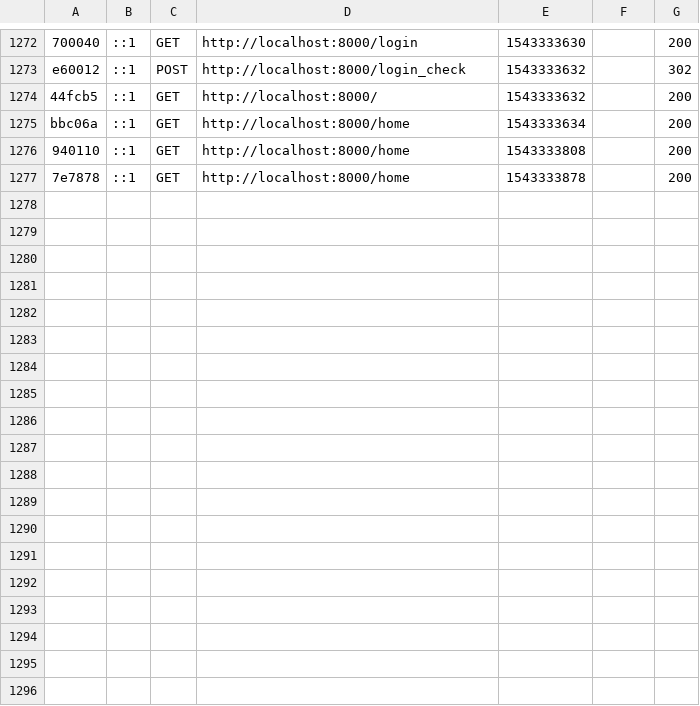
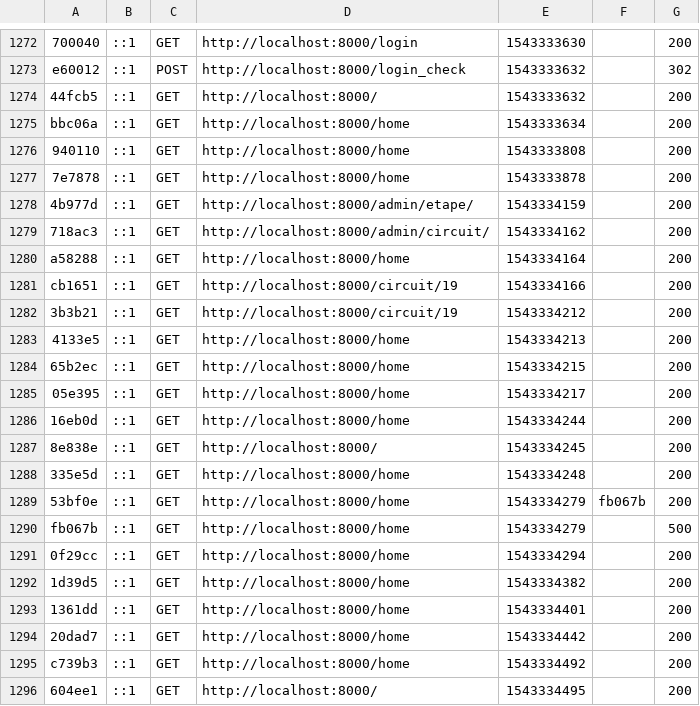
Before and after one commit to VictorVdi/AgenceVoyageTSP, a CSV file: var/cache/dev/profiler/index.csv, drawn as a sheet; only a part is shown, gaps mark what is left out.

```diff
--- a/var/cache/dev/profiler/index.csv
+++ b/var/cache/dev/profiler/index.csv
@@ -1277 +1277,20 @@ bbc06a,::1,GET,http://localhost:8000/home,1543333634,,200
 7e7878,::1,GET,http://localhost:8000/home,1543333878,,200
+4b977d,::1,GET,http://localhost:8000/admin/etape/,1543334159,,200
+718ac3,::1,GET,http://localhost:8000/admin/circuit/,1543334162,,200
+a58288,::1,GET,http://localhost:8000/home,1543334164,,200
+cb1651,::1,GET,http://localhost:8000/circuit/19,1543334166,,200
+3b3b21,::1,GET,http://localhost:8000/circuit/19,1543334212,,200
+4133e5,::1,GET,http://localhost:8000/home,1543334213,,200
+65b2ec,::1,GET,http://localhost:8000/home,1543334215,,200
+05e395,::1,GET,http://localhost:8000/home,1543334217,,200
+16eb0d,::1,GET,http://localhost:8000/home,1543334244,,200
+8e838e,::1,GET,http://localhost:8000/,1543334245,,200
+335e5d,::1,GET,http://localhost:8000/home,1543334248,,200
+53bf0e,::1,GET,http://localhost:8000/home,1543334279,fb067b,200
+fb067b,::1,GET,http://localhost:8000/home,1543334279,,500
+0f29cc,::1,GET,http://localhost:8000/home,1543334294,,200
+1d39d5,::1,GET,http://localhost:8000/home,1543334382,,200
+1361dd,::1,GET,http://localhost:8000/home,1543334401,,200
+20dad7,::1,GET,http://localhost:8000/home,1543334442,,200
+c739b3,::1,GET,http://localhost:8000/home,1543334492,,200
+604ee1,::1,GET,http://localhost:8000/,1543334495,,200
```
Also changed, not shown: 48 other files.
